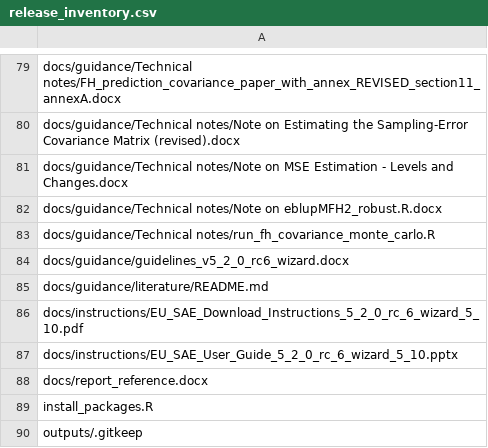
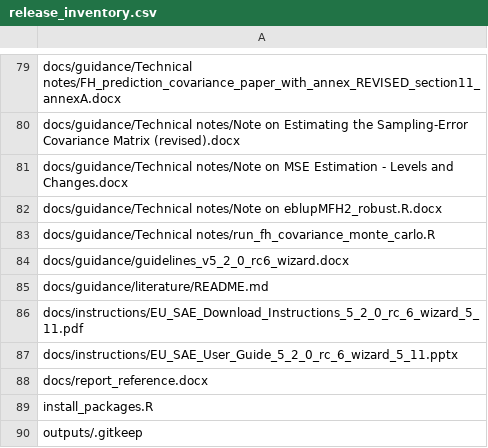
Before and after one commit to Noboyoshida227/eu-sae-application, a CSV file: scripts/release_inventory.csv, drawn as a sheet; only a part is shown, gaps mark what is left out.

Commit message:
w5k (5.2.0-rc.6-wizard.5.11): mean welfare prices and % changes, benchmarking fix, docs

```diff
--- a/scripts/release_inventory.csv
+++ b/scripts/release_inventory.csv
@@ -85,4 +85,4 @@ docs/guidance/guidelines_v5_2_0_rc6_wizard.docx
 docs/guidance/literature/README.md
-docs/instructions/EU_SAE_Download_Instructions_5_2_0_rc_6_wizard_5_10.pdf
-docs/instructions/EU_SAE_User_Guide_5_2_0_rc_6_wizard_5_10.pptx
+docs/instructions/EU_SAE_Download_Instructions_5_2_0_rc_6_wizard_5_11.pdf
+docs/instructions/EU_SAE_User_Guide_5_2_0_rc_6_wizard_5_11.pptx
 docs/report_reference.docx
```
Also changed, not shown: 25 other files.
